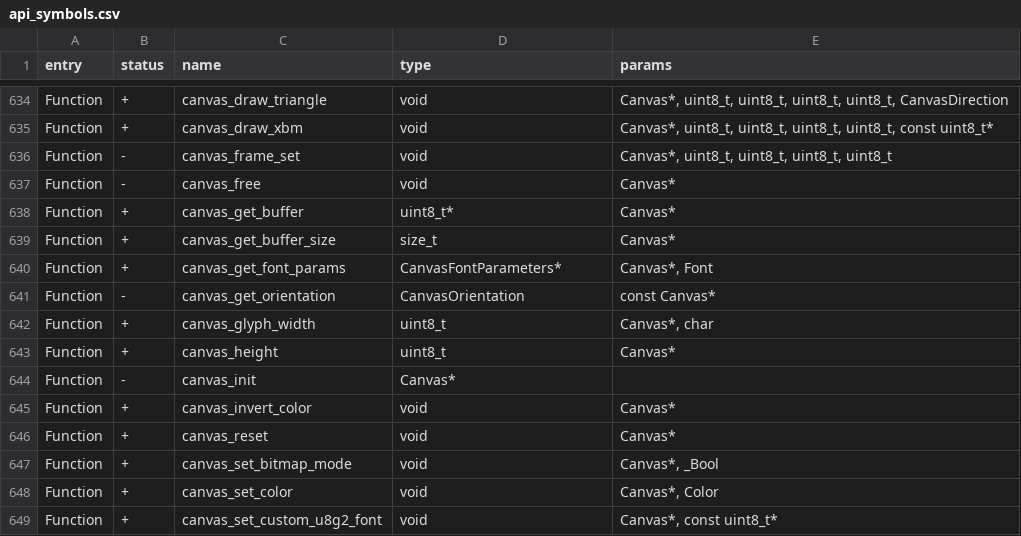
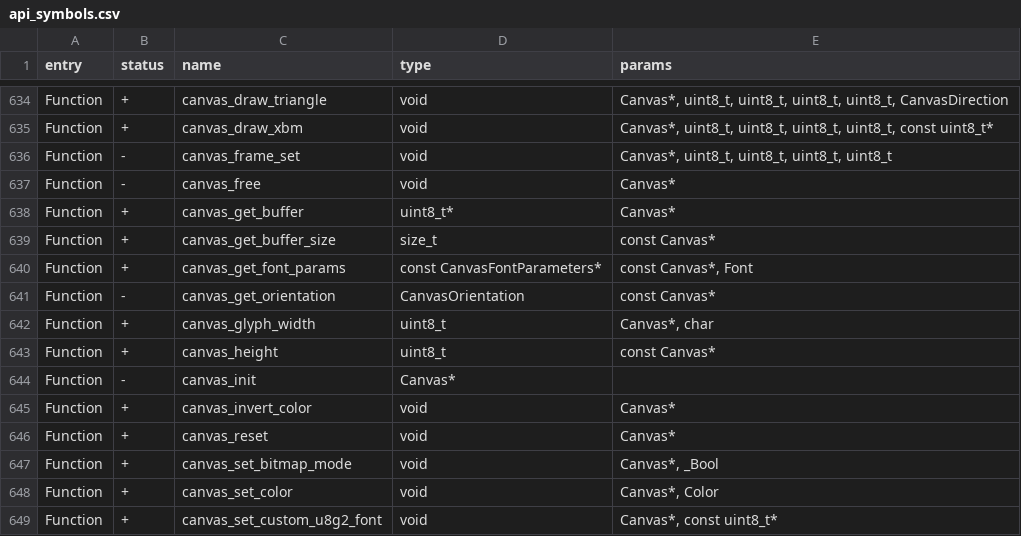
Before and after one commit to KuriGohan-Kamehameha/nXtreme-Firmware, a CSV file: firmware/targets/f7/api_symbols.csv, drawn as a sheet; only a part is shown, gaps mark what is left out; the diff covers the shown part only.

```diff
--- a/firmware/targets/f7/api_symbols.csv
+++ b/firmware/targets/f7/api_symbols.csv
@@ -638,7 +638,7 @@ Function,-,canvas_free,void,Canvas*
 Function,+,canvas_get_buffer,uint8_t*,Canvas*
-Function,+,canvas_get_buffer_size,size_t,Canvas*
-Function,+,canvas_get_font_params,CanvasFontParameters*,"Canvas*, Font"
+Function,+,canvas_get_buffer_size,size_t,const Canvas*
+Function,+,canvas_get_font_params,const CanvasFontParameters*,"const Canvas*, Font"
 Function,-,canvas_get_orientation,CanvasOrientation,const Canvas*
 Function,+,canvas_glyph_width,uint8_t,"Canvas*, char"
-Function,+,canvas_height,uint8_t,Canvas*
+Function,+,canvas_height,uint8_t,const Canvas*
 Function,-,canvas_init,Canvas*,
```
Also changed, not shown: 17 added rows elsewhere in this file, 5 other files.
